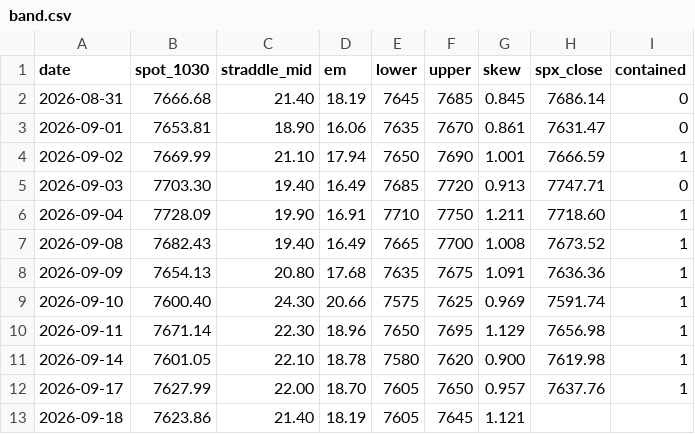
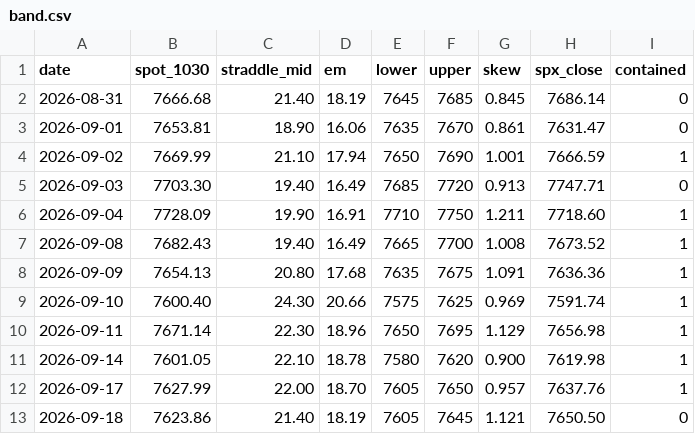
Before and after one commit to alwahedi-netizen/spx-0DTE-v1, a CSV file: data/paper/band.csv, drawn as a sheet.

```diff
--- a/data/paper/band.csv
+++ b/data/paper/band.csv
@@ -12,2 +12,2 @@ date,spot_1030,straddle_mid,em,lower,upper,skew,spx_close,contained
 2026-09-17,7627.99,22.00,18.70,7605,7650,0.957,7637.76,1
-2026-09-18,7623.86,21.40,18.19,7605,7645,1.121,,
+2026-09-18,7623.86,21.40,18.19,7605,7645,1.121,7650.50,0
```
Also changed, not shown: 1 other file.
